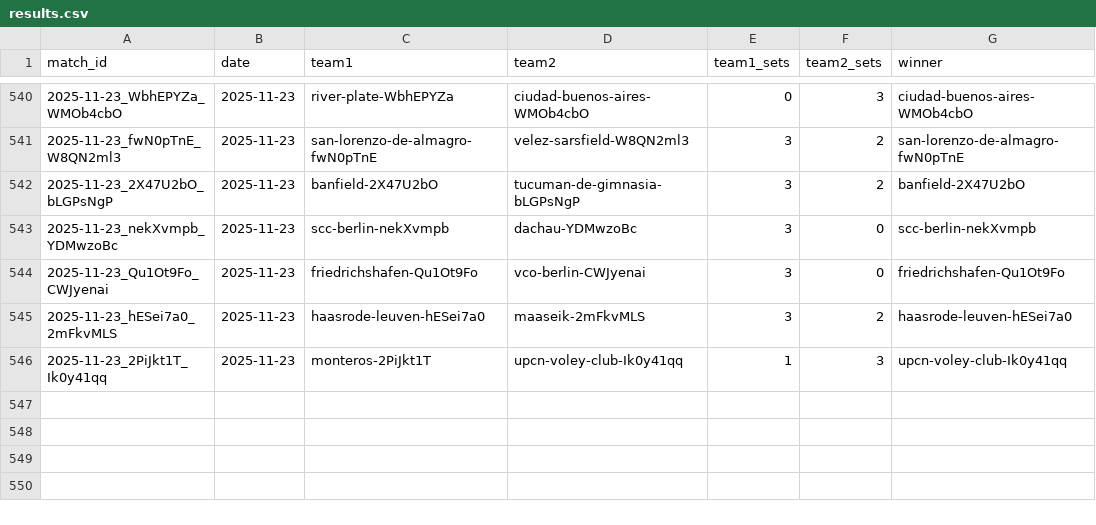
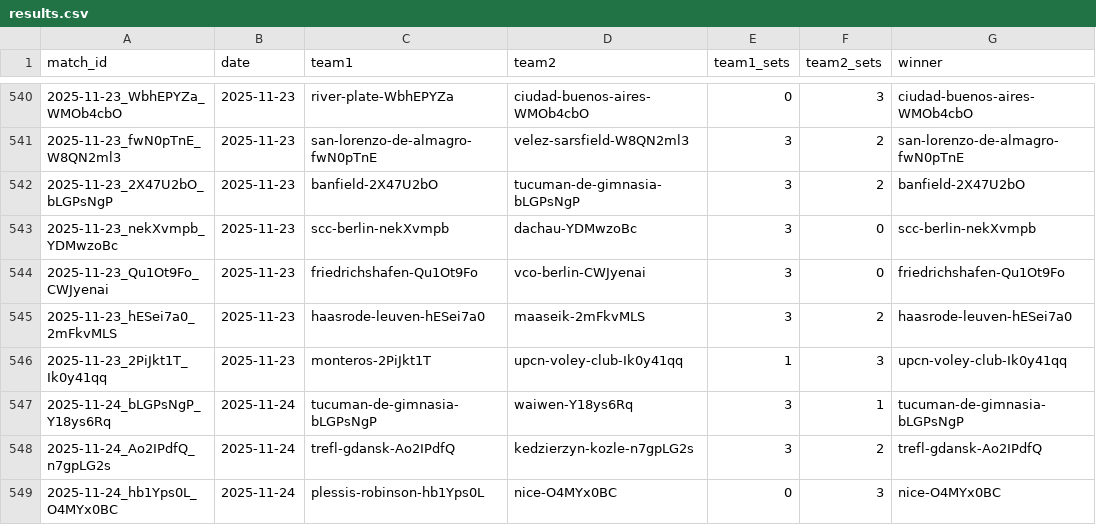
Before and after one commit to Volley-Batch/Volley-Batch.github.io, a CSV file: results.csv, drawn as a sheet; only a part is shown, gaps mark what is left out.

```diff
--- a/results.csv
+++ b/results.csv
@@ -546 +546,4 @@ match_id,date,team1,team2,team1_sets,team2_sets,winner
 2025-11-23_2PiJkt1T_Ik0y41qq,2025-11-23,monteros-2PiJkt1T,upcn-voley-club-Ik0y41qq,1,3,upcn-voley-club-Ik0y41qq
+2025-11-24_bLGPsNgP_Y18ys6Rq,2025-11-24,tucuman-de-gimnasia-bLGPsNgP,waiwen-Y18ys6Rq,3,1,tucuman-de-gimnasia-bLGPsNgP
+2025-11-24_Ao2IPdfQ_n7gpLG2s,2025-11-24,trefl-gdansk-Ao2IPdfQ,kedzierzyn-kozle-n7gpLG2s,3,2,trefl-gdansk-Ao2IPdfQ
+2025-11-24_hb1Yps0L_O4MYx0BC,2025-11-24,plessis-robinson-hb1Yps0L,nice-O4MYx0BC,0,3,nice-O4MYx0BC
```
Also changed, not shown: 2 other files.
